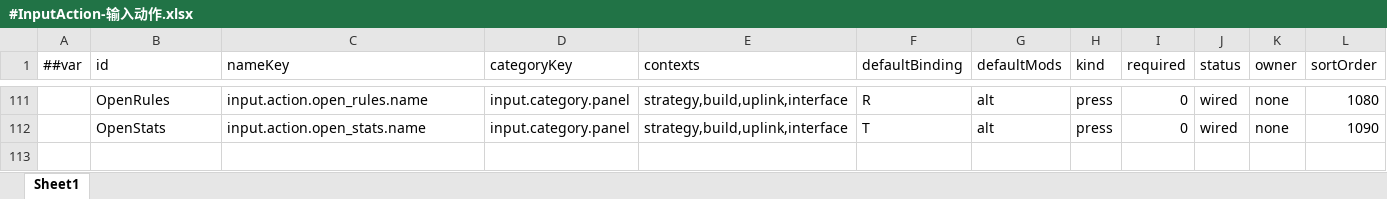
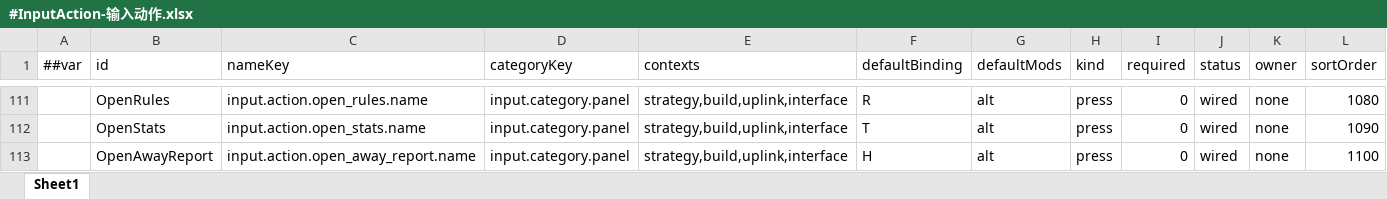
Before and after one commit to silencebin1993/TEngine, an Excel workbook: Configs/GameConfig/Datas/fg/#InputAction-输入动作.xlsx, sheet Sheet1, drawn as a sheet; only a part is shown, gaps mark what is left out; values as stored, in another font and other column widths than the file's, no borders; the diff names each change by its address in the sheet, - before the commit and + after, or states it on an @@ line.

```diff
--- a/Configs/GameConfig/Datas/fg/#InputAction-输入动作.xlsx (sheet Sheet1)
+++ b/Configs/GameConfig/Datas/fg/#InputAction-输入动作.xlsx (sheet Sheet1)
+row 113:  | OpenAwayReport | input.action.open_away_report.name | input.category.panel | strategy,build,uplink,interface | H | alt | press | 0 | wired | none | 1100
```
Also changed, not shown: Configs/GameConfig/Datas/fg/#CodexEntry-机制图鉴条目.xlsx, Configs/GameConfig/Datas/fg/#HomeTuning-家园与格网调参.xlsx, 37 other files.
